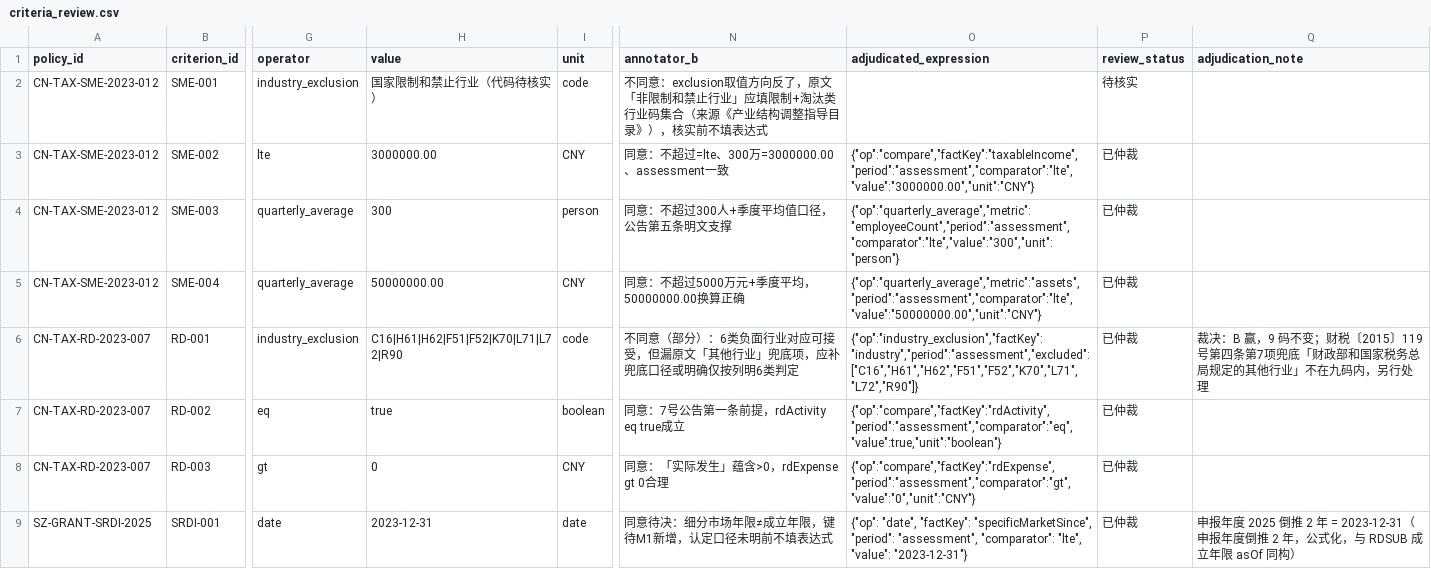
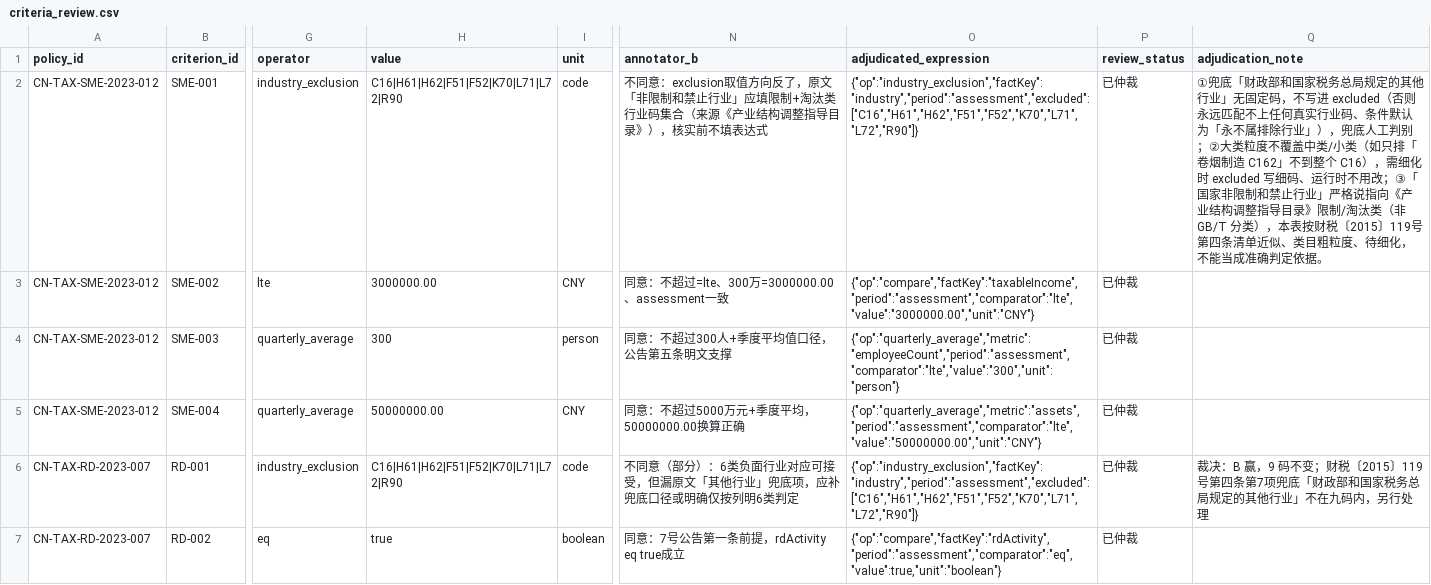
Before and after one commit to sgase233/huice, a CSV file: data/policies/criteria_review.csv, drawn as a sheet; only a part is shown, gaps mark what is left out; the shorter side is filled out with more unchanged rows; the diff names each change by its address in the sheet, - before the commit and + after, or states it on an @@ line.

```diff
--- a/data/policies/criteria_review.csv
+++ b/data/policies/criteria_review.csv
-H2 (value): 国家限制和禁止行业（代码待核实）
+H2 (value): C16|H61|H62|F51|F52|K70|L71|L72|R90
-O2 (adjudicated_expression): (empty)
+O2 (adjudicated_expression): {"op":"industry_exclusion","factKey":"industry","period":"assessment","excluded":["C16","H61","H62","F51","F52","K70","L71","L72","R90"]}
-P2 (review_status): 待核实
+P2 (review_status): 已仲裁
-Q2 (adjudication_note): (empty)
+Q2 (adjudication_note): ①兜底「财政部和国家税务总局规定的其他行业」无固定码，不写进 excluded（否则永远匹配不上任何真实行业码、条件默认为「永不属排除行业」），兜底人工判别；②大类粒度不覆盖中类/小类（如只排「卷烟制造 C162」不到整个 C16），需细化时 excluded 写细码、运行时不用改；③「国家非限制和禁止行业」严格说指向《产业结构调整指导目录》限制/淘汰类（非 GB/T 分类），本表按财税〔2015〕119号第四条清单近似、类目粗粒度、待细化，不能当成准确判定依据。
```
